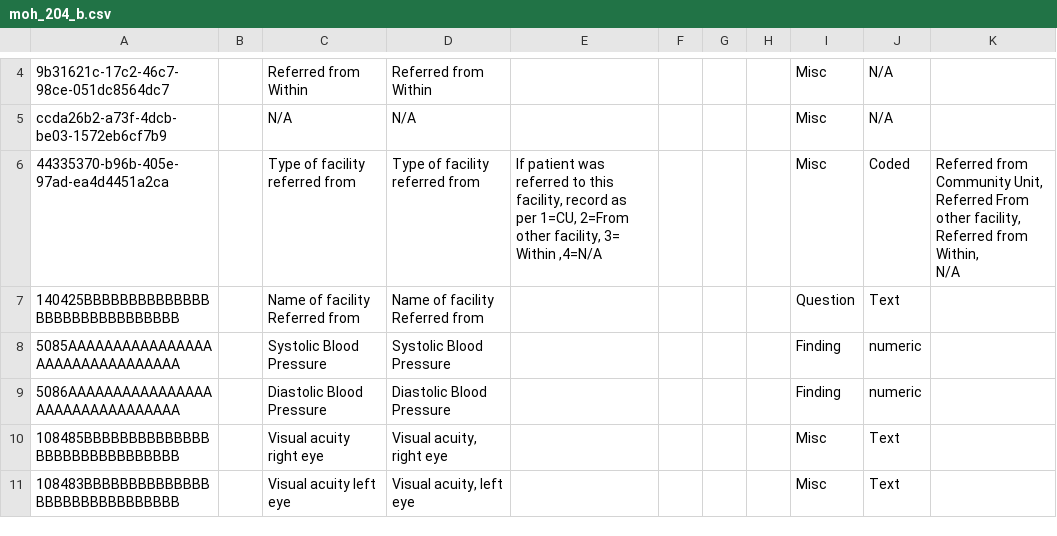
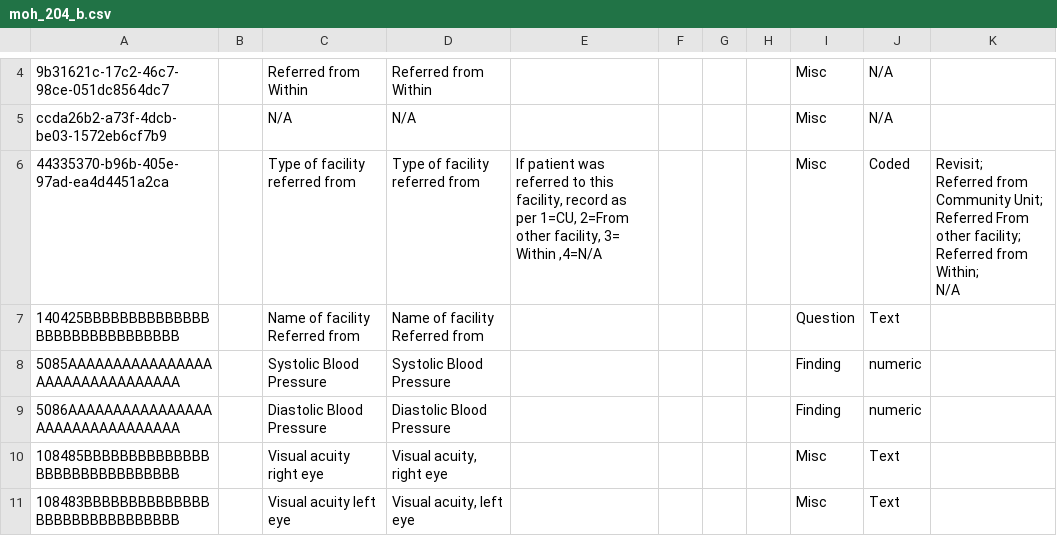
Before and after one commit to PiusKariuki/eHospital2.0, a CSV file: distro/configuration/concepts/moh_204_b.csv, drawn as a sheet; only a part is shown, gaps mark what is left out; ↵ is a line break in a cell; the diff covers the shown part only; the diff names each change by its address in the sheet, - before the commit and + after, or states it on an @@ line.

```diff
--- a/distro/configuration/concepts/moh_204_b.csv
+++ b/distro/configuration/concepts/moh_204_b.csv
-K6: Referred from Community Unit, ↵ Referred From other facility, ↵ Referred from Within, ↵ N/A
+K6: Revisit; ↵ Referred from Community Unit; ↵ Referred From other facility; ↵ Referred from Within; ↵ N/A
```
Also changed, not shown: 7 edited cells elsewhere in this file, distro/configuration/concepts/dental.csv, distro/configuration/concepts/findings_and_treatment.csv, 11 other files.
